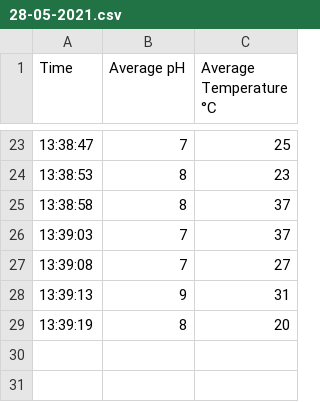
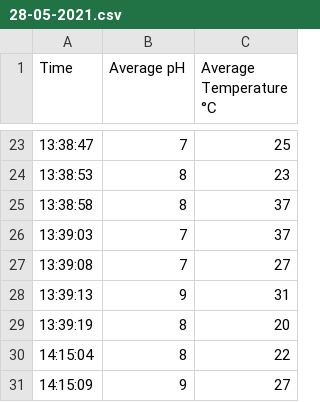
Before and after one commit to Fresh-Broccoli/bms, a CSV file: data/28-05-2021.csv, drawn as a sheet; only a part is shown, gaps mark what is left out; the diff names each change by its address in the sheet, - before the commit and + after, or states it on an @@ line.

```diff
--- a/data/28-05-2021.csv
+++ b/data/28-05-2021.csv
+row 30: 14:15:04 | 8 | 22
+row 31: 14:15:09 | 9 | 27
```
Also changed, not shown: 5 other files.
